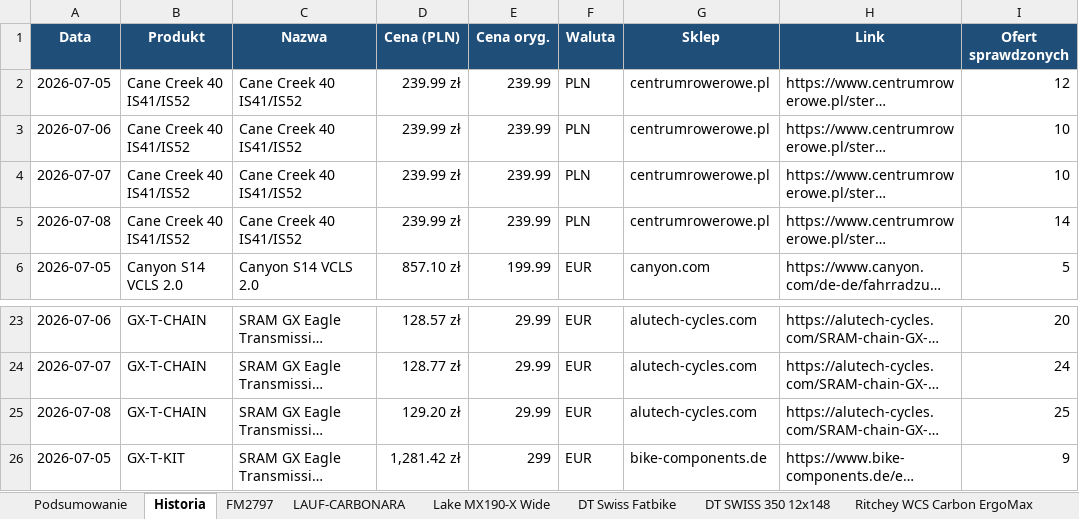
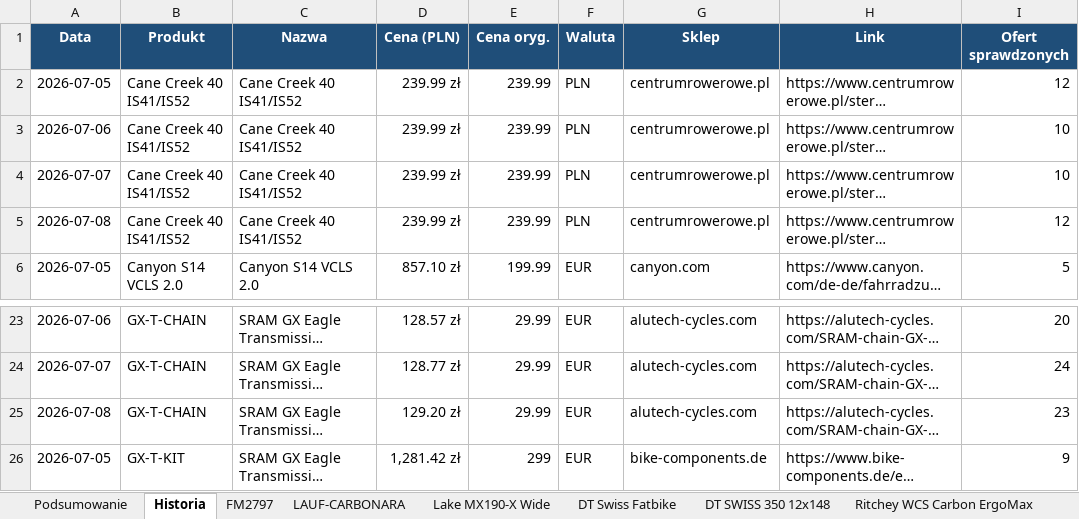
Before and after one commit to Wotjek/PriceChecker, an Excel workbook: output/prices.xlsx, sheet Historia, drawn as a sheet; only a part is shown, gaps mark what is left out; long unchanged cells end in …; values as stored, in another font and other column widths than the file's, no borders; the diff names each change by its address in the sheet, - before the commit and + after, or states it on an @@ line.

```diff
--- a/output/prices.xlsx (sheet Historia)
+++ b/output/prices.xlsx (sheet Historia)
-I5 (Ofert sprawdzonych): 14
+I5 (Ofert sprawdzonych): 12
-I25 (Ofert sprawdzonych): 25
+I25 (Ofert sprawdzonych): 23
```
Also changed, not shown: 7 other files.
